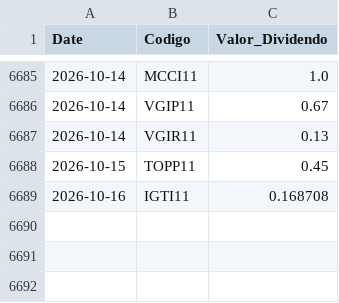
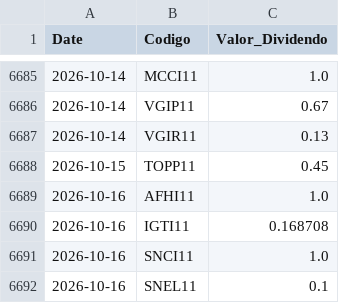
Before and after one commit to GabrielSantos15/brazilian-market-analytics, a CSV file: dados/f_dividendos.csv, drawn as a sheet; only a part is shown, gaps mark what is left out.

```diff
--- a/dados/f_dividendos.csv
+++ b/dados/f_dividendos.csv
@@ -6688,2 +6688,5 @@ Date,Codigo,Valor_Dividendo
 2026-10-15,TOPP11,0.45
+2026-10-16,AFHI11,1.0
 2026-10-16,IGTI11,0.168708
+2026-10-16,SNCI11,1.0
+2026-10-16,SNEL11,0.1
```
Also changed, not shown: 2 other files.
